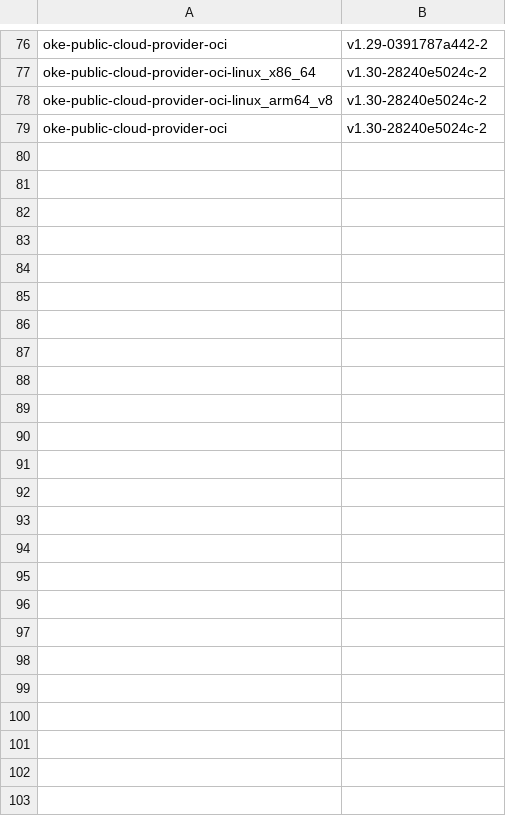
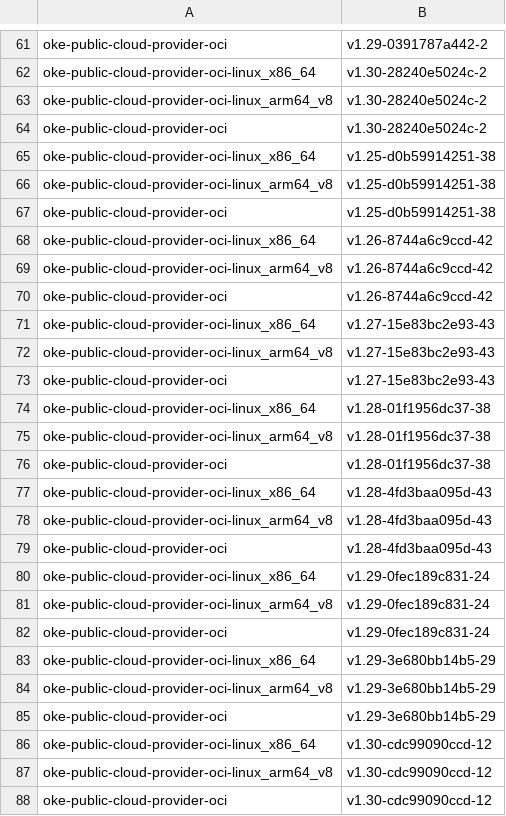
Before and after one commit to AkarshES/oci-cloud-controller-manager, a CSV file: MANIFEST.csv, drawn as a sheet; only a part is shown, gaps mark what is left out; the diff covers the shown part only; the diff names each change by its address in the sheet, - before the commit and + after, or states it on an @@ line.

```diff
--- a/MANIFEST.csv
+++ b/MANIFEST.csv
+row 65: oke-public-cloud-provider-oci-linux_x86_64 | v1.25-d0b59914251-38
+row 66: oke-public-cloud-provider-oci-linux_arm64_v8 | v1.25-d0b59914251-38
+row 67: oke-public-cloud-provider-oci | v1.25-d0b59914251-38
+row 68: oke-public-cloud-provider-oci-linux_x86_64 | v1.26-8744a6c9ccd-42
+row 69: oke-public-cloud-provider-oci-linux_arm64_v8 | v1.26-8744a6c9ccd-42
+row 70: oke-public-cloud-provider-oci | v1.26-8744a6c9ccd-42
+row 71: oke-public-cloud-provider-oci-linux_x86_64 | v1.27-15e83bc2e93-43
+row 72: oke-public-cloud-provider-oci-linux_arm64_v8 | v1.27-15e83bc2e93-43
+row 73: oke-public-cloud-provider-oci | v1.27-15e83bc2e93-43
+row 74: oke-public-cloud-provider-oci-linux_x86_64 | v1.28-01f1956dc37-38
+row 75: oke-public-cloud-provider-oci-linux_arm64_v8 | v1.28-01f1956dc37-38
+row 76: oke-public-cloud-provider-oci | v1.28-01f1956dc37-38
+row 77: oke-public-cloud-provider-oci-linux_x86_64 | v1.28-4fd3baa095d-43
+row 78: oke-public-cloud-provider-oci-linux_arm64_v8 | v1.28-4fd3baa095d-43
+row 79: oke-public-cloud-provider-oci | v1.28-4fd3baa095d-43
+row 80: oke-public-cloud-provider-oci-linux_x86_64 | v1.29-0fec189c831-24
+row 81: oke-public-cloud-provider-oci-linux_arm64_v8 | v1.29-0fec189c831-24
+row 82: oke-public-cloud-provider-oci | v1.29-0fec189c831-24
+row 83: oke-public-cloud-provider-oci-linux_x86_64 | v1.29-3e680bb14b5-29
+row 84: oke-public-cloud-provider-oci-linux_arm64_v8 | v1.29-3e680bb14b5-29
+row 85: oke-public-cloud-provider-oci | v1.29-3e680bb14b5-29
+row 86: oke-public-cloud-provider-oci-linux_x86_64 | v1.30-cdc99090ccd-12
+row 87: oke-public-cloud-provider-oci-linux_arm64_v8 | v1.30-cdc99090ccd-12
+row 88: oke-public-cloud-provider-oci | v1.30-cdc99090ccd-12
```
Also changed, not shown: 15 removed rows elsewhere in this file, MANIFEST_ARCHIVE.csv, 3 other files.
